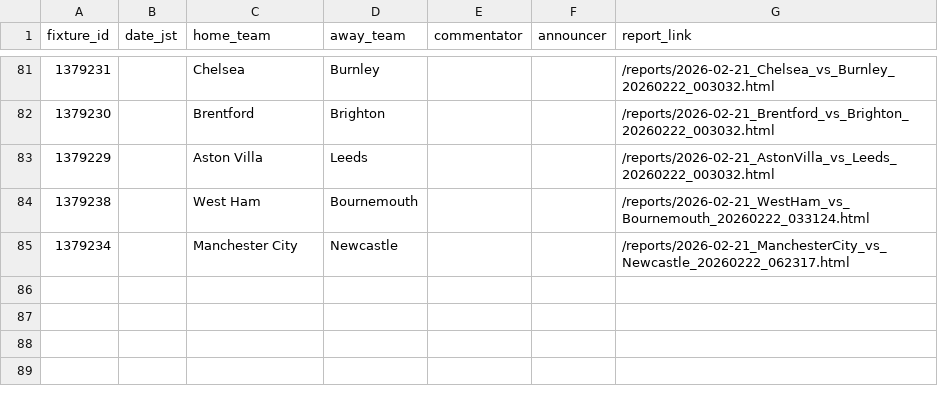
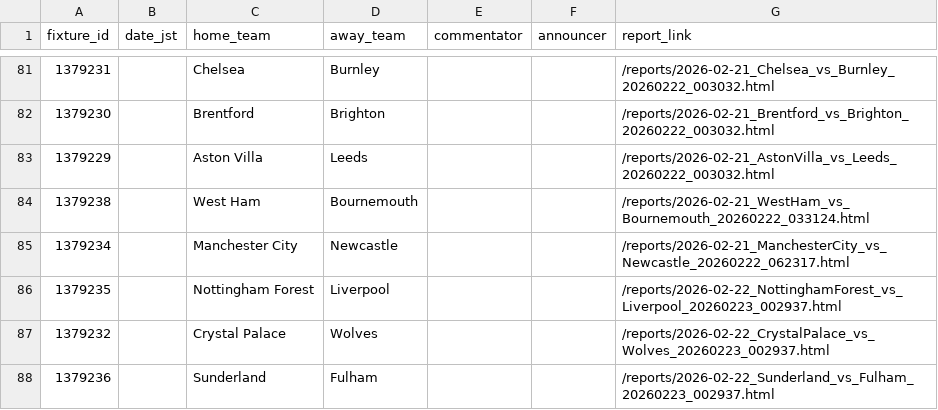
Before and after one commit to igrekplus/football-delay-watching, a CSV file: settings/calendar/epl.csv, drawn as a sheet; only a part is shown, gaps mark what is left out; the diff names each change by its address in the sheet, - before the commit and + after, or states it on an @@ line.

```diff
--- a/settings/calendar/epl.csv
+++ b/settings/calendar/epl.csv
+row 86: 1379235 |  | Nottingham Forest | Liverpool |  |  | /reports/2026-02-22_NottinghamForest_vs_Liverpool_20260223_002937.html
+row 87: 1379232 |  | Crystal Palace | Wolves |  |  | /reports/2026-02-22_CrystalPalace_vs_Wolves_20260223_002937.html
+row 88: 1379236 |  | Sunderland | Fulham |  |  | /reports/2026-02-22_Sunderland_vs_Fulham_20260223_002937.html
```
Also changed, not shown: settings/calendar/laliga.csv.
